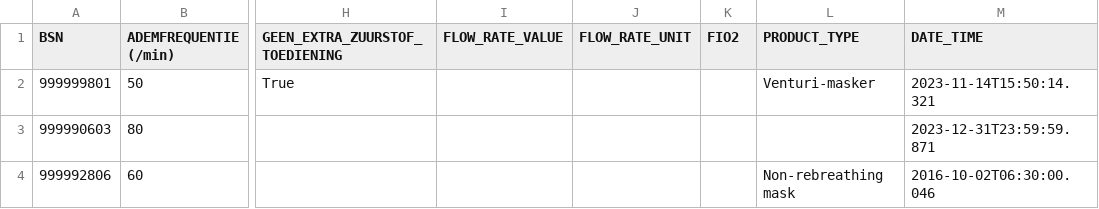
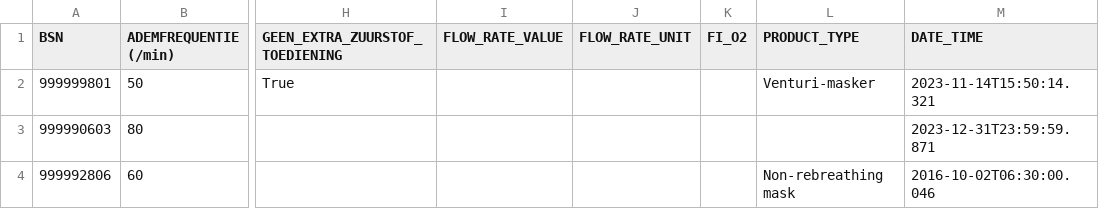
Before and after one commit to MaastrichtUniversity/docker-health, a CSV file: data/envida-demo-data/csv/demo_data/ademhaling_2024.csv, drawn as a sheet; only a part is shown, gaps mark what is left out; the diff names each change by its address in the sheet, - before the commit and + after, or states it on an @@ line.

```diff
--- a/data/envida-demo-data/csv/demo_data/ademhaling_2024.csv
+++ b/data/envida-demo-data/csv/demo_data/ademhaling_2024.csv
-K1: FIO2
+K1: FI_O2
```
Also changed, not shown: data/mumc-demo-data/csv/demo_data/ademhaling_2024.csv, data/test-demo-data/csv/demo_data/ademhaling_2024.csv, 2 other files.
